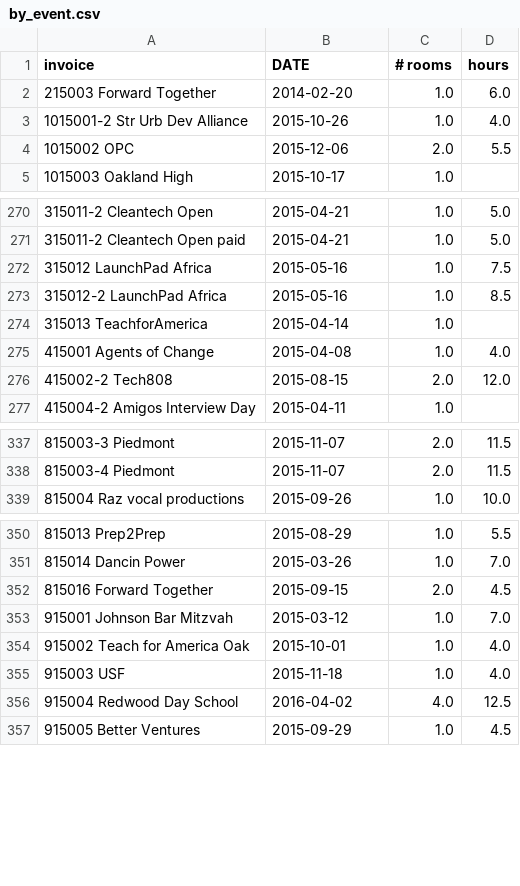
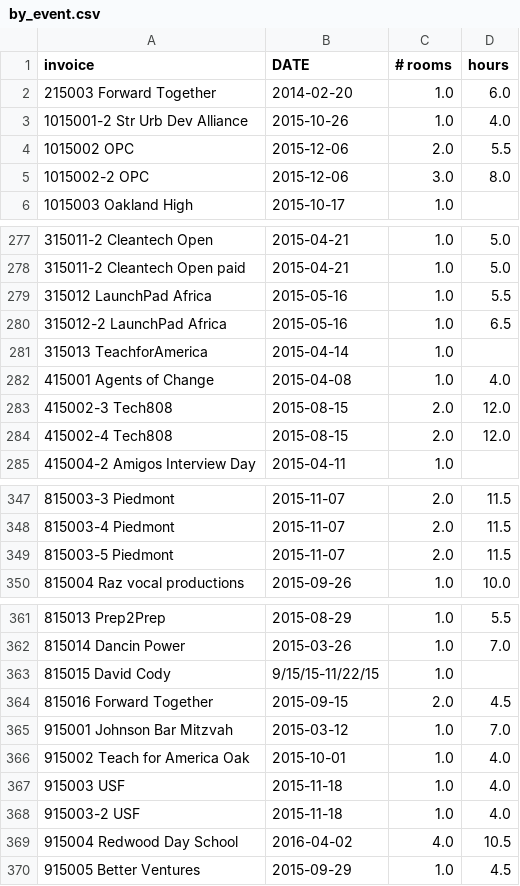
Before and after one commit to ebrensi/HUB_Invoice_Analysis, a CSV file: by_event.csv, drawn as a sheet; only a part is shown, gaps mark what is left out; the diff covers the shown part only.

Commit message:
updated invoice data Wed Nov 18 16:08:13 PST 2015

```diff
--- a/by_event.csv
+++ b/by_event.csv
@@ -4,2 +4,3 @@ invoice,DATE,# rooms,hours
 1015002 OPC,2015-12-06,2.0,5.5
+1015002-2 OPC,2015-12-06,3.0,8.0
 1015003 Oakland High,2015-10-17,1.0,
@@ -271,7 +278,8 @@ invoice,DATE,# rooms,hours
 315011-2 Cleantech Open paid,2015-04-21,1.0,5.0
-315012 LaunchPad Africa,2015-05-16,1.0,7.5
-315012-2 LaunchPad Africa,2015-05-16,1.0,8.5
+315012 LaunchPad Africa,2015-05-16,1.0,5.5
+315012-2 LaunchPad Africa,2015-05-16,1.0,6.5
 315013 TeachforAmerica,2015-04-14,1.0,
 415001 Agents of Change,2015-04-08,1.0,4.0
-415002-2 Tech808,2015-08-15,2.0,12.0
+415002-3 Tech808,2015-08-15,2.0,12.0
+415002-4 Tech808,2015-08-15,2.0,12.0
 415004-2 Amigos Interview Day,2015-04-11,1.0,
@@ -338,2 +348,3 @@ invoice,DATE,# rooms,hours
 815003-4 Piedmont,2015-11-07,2.0,11.5
+815003-5 Piedmont,2015-11-07,2.0,11.5
 815004 Raz vocal productions ,2015-09-26,1.0,10.0
@@ -351,2 +362,3 @@ invoice,DATE,# rooms,hours
 815014 Dancin Power,2015-03-26,1.0,7.0
+815015 David Cody,9/15/15-11/22/15,1.0,
 815016 Forward Together,2015-09-15,2.0,4.5
@@ -355,3 +367,4 @@ invoice,DATE,# rooms,hours
 915003 USF,2015-11-18,1.0,4.0
-915004 Redwood Day School,2016-04-02,4.0,12.5
+915003-2 USF,2015-11-18,1.0,4.0
+915004 Redwood Day School,2016-04-02,4.0,10.5
 915005 Better Ventures,2015-09-29,1.0,4.5
```
Also changed, not shown: 9 added rows, 1 removed row and 8 edited cells elsewhere in this file, 2 other files.
